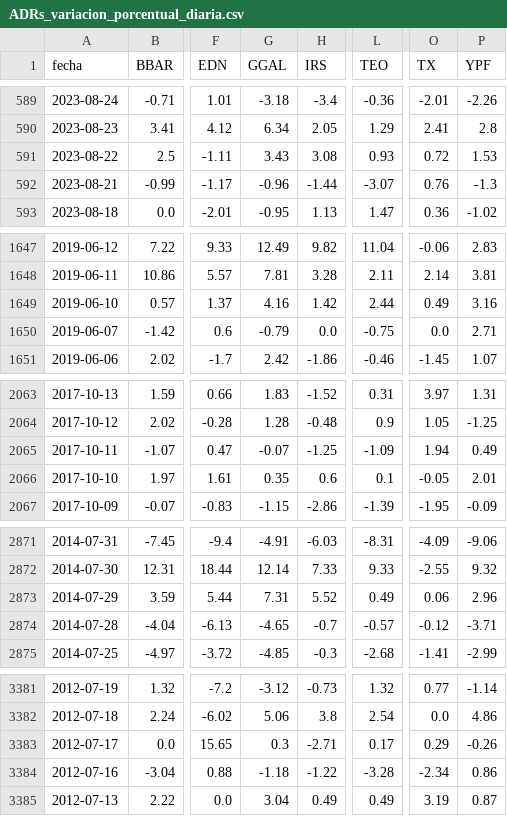
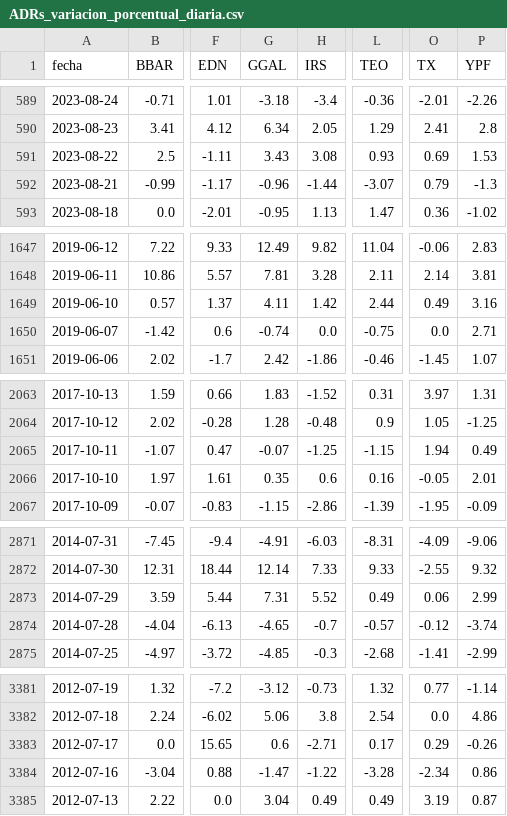
Before and after one commit to jesusrobles824/bases-de-datos, a CSV file: ADRs_variacion_porcentual_diaria.csv, drawn as a sheet; only a part is shown, gaps mark what is left out; the diff covers the shown part only; the diff names each change by its address in the sheet, - before the commit and + after, or states it on an @@ line.

```diff
--- a/ADRs_variacion_porcentual_diaria.csv
+++ b/ADRs_variacion_porcentual_diaria.csv
-O591 (TX): 0.72
+O591 (TX): 0.69
-O592 (TX): 0.76
+O592 (TX): 0.79
-G1649 (GGAL): 4.16
+G1649 (GGAL): 4.11
-G1650 (GGAL): -0.79
+G1650 (GGAL): -0.74
-L2065 (TEO): -1.09
+L2065 (TEO): -1.15
-L2066 (TEO): 0.1
+L2066 (TEO): 0.16
-P2873 (YPF): 2.96
+P2873 (YPF): 2.99
-P2874 (YPF): -3.71
+P2874 (YPF): -3.74
-G3383 (GGAL): 0.3
+G3383 (GGAL): 0.6
-G3384 (GGAL): -1.18
+G3384 (GGAL): -1.47
```
Also changed, not shown: 4 edited cells elsewhere in this file, ADRs_Precios.csv, Depósitos_tesoro.csv, 2 other files.
